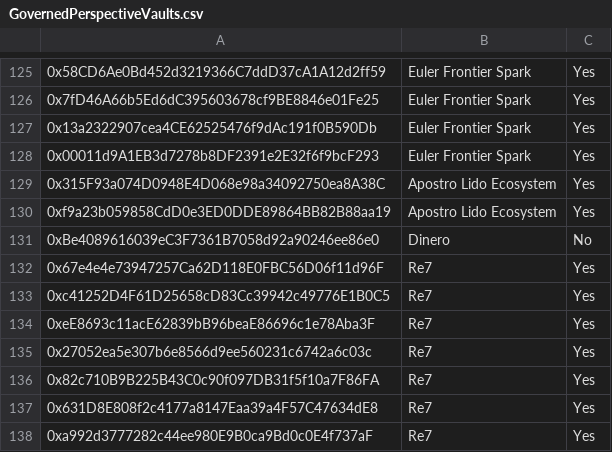
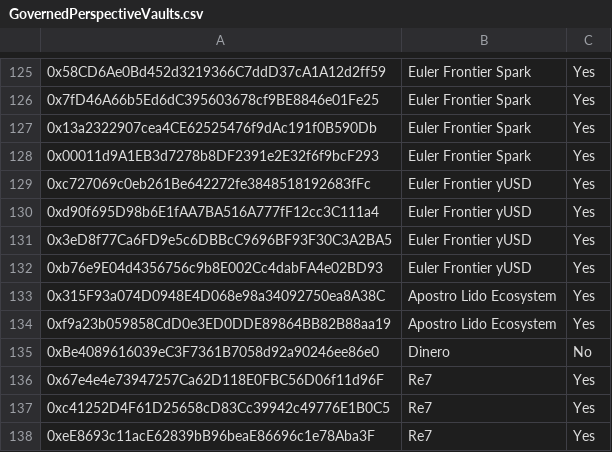
Before and after one commit to euler-xyz/evk-periphery, a CSV file: script/production/mainnet/governedPerspectiveVaults/GovernedPerspectiveVaults.csv, drawn as a sheet; only a part is shown, gaps mark what is left out; the shorter side is filled out with more unchanged rows; the diff names each change by its address in the sheet, - before the commit and + after, or states it on an @@ line.

Commit message:
feat: Frontier YieldFi

```diff
--- a/script/production/mainnet/governedPerspectiveVaults/GovernedPerspectiveVaults.csv
+++ b/script/production/mainnet/governedPerspectiveVaults/GovernedPerspectiveVaults.csv
+row 129: 0xc727069c0eb261Be642272fe3848518192683fFc | Euler Frontier yUSD | Yes
+row 130: 0xd90f695D98b6E1fAA7BA516A777fF12cc3C111a4 | Euler Frontier yUSD | Yes
+row 131: 0x3eD8f77Ca6FD9e5c6DBBcC9696BF93F30C3A2BA5 | Euler Frontier yUSD | Yes
+row 132: 0xb76e9E04d4356756c9b8E002Cc4dabFA4e02BD93 | Euler Frontier yUSD | Yes
```
Also changed, not shown: 2 other files.
